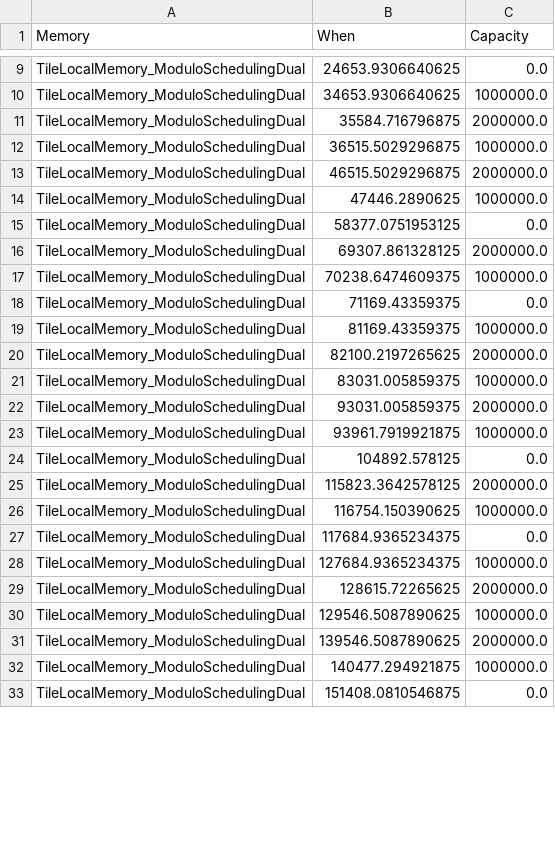
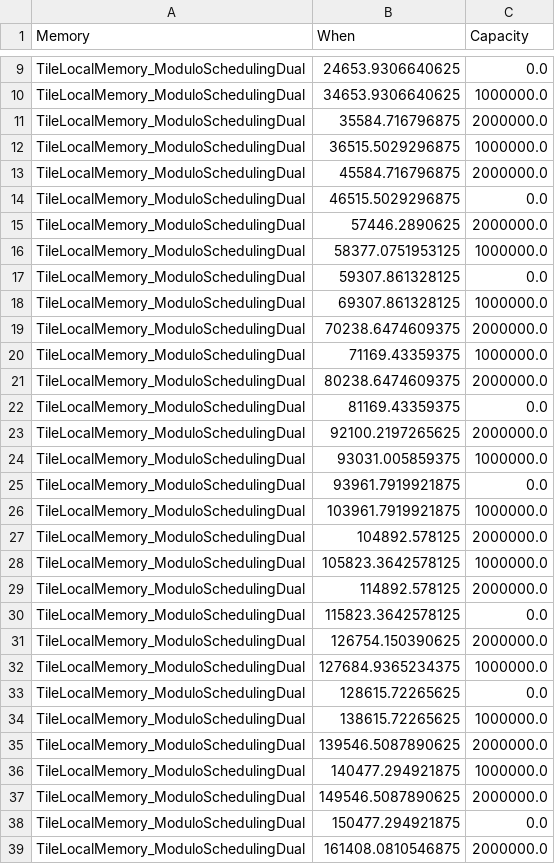
Before and after one commit to mletras89/multiTile-architecture, a CSV file: golden-cases/memory-utilization-ModuloSchedulingDual-golden.csv, drawn as a sheet; only a part is shown, gaps mark what is left out; the diff covers the shown part only.

```diff
--- a/golden-cases/memory-utilization-ModuloSchedulingDual-golden.csv
+++ b/golden-cases/memory-utilization-ModuloSchedulingDual-golden.csv
@@ -12,22 +12,28 @@ TileLocalMemory_ModuloSchedulingDual	35584.716796875	2000000.0
 TileLocalMemory_ModuloSchedulingDual	36515.5029296875	1000000.0
-TileLocalMemory_ModuloSchedulingDual	46515.5029296875	2000000.0
-TileLocalMemory_ModuloSchedulingDual	47446.2890625	1000000.0
-TileLocalMemory_ModuloSchedulingDual	58377.0751953125	0.0
-TileLocalMemory_ModuloSchedulingDual	69307.861328125	2000000.0
-TileLocalMemory_ModuloSchedulingDual	70238.6474609375	1000000.0
-TileLocalMemory_ModuloSchedulingDual	71169.43359375	0.0
-TileLocalMemory_ModuloSchedulingDual	81169.43359375	1000000.0
-TileLocalMemory_ModuloSchedulingDual	82100.2197265625	2000000.0
-TileLocalMemory_ModuloSchedulingDual	83031.005859375	1000000.0
-TileLocalMemory_ModuloSchedulingDual	93031.005859375	2000000.0
-TileLocalMemory_ModuloSchedulingDual	93961.7919921875	1000000.0
-TileLocalMemory_ModuloSchedulingDual	104892.578125	0.0
-TileLocalMemory_ModuloSchedulingDual	115823.3642578125	2000000.0
-TileLocalMemory_ModuloSchedulingDual	116754.150390625	1000000.0
-TileLocalMemory_ModuloSchedulingDual	117684.9365234375	0.0
+TileLocalMemory_ModuloSchedulingDual	45584.716796875	2000000.0
+TileLocalMemory_ModuloSchedulingDual	46515.5029296875	0.0
+TileLocalMemory_ModuloSchedulingDual	57446.2890625	2000000.0
+TileLocalMemory_ModuloSchedulingDual	58377.0751953125	1000000.0
+TileLocalMemory_ModuloSchedulingDual	59307.861328125	0.0
+TileLocalMemory_ModuloSchedulingDual	69307.861328125	1000000.0
+TileLocalMemory_ModuloSchedulingDual	70238.6474609375	2000000.0
+TileLocalMemory_ModuloSchedulingDual	71169.43359375	1000000.0
+TileLocalMemory_ModuloSchedulingDual	80238.6474609375	2000000.0
+TileLocalMemory_ModuloSchedulingDual	81169.43359375	0.0
+TileLocalMemory_ModuloSchedulingDual	92100.2197265625	2000000.0
+TileLocalMemory_ModuloSchedulingDual	93031.005859375	1000000.0
+TileLocalMemory_ModuloSchedulingDual	93961.7919921875	0.0
+TileLocalMemory_ModuloSchedulingDual	103961.7919921875	1000000.0
+TileLocalMemory_ModuloSchedulingDual	104892.578125	2000000.0
+TileLocalMemory_ModuloSchedulingDual	105823.3642578125	1000000.0
+TileLocalMemory_ModuloSchedulingDual	114892.578125	2000000.0
+TileLocalMemory_ModuloSchedulingDual	115823.3642578125	0.0
+TileLocalMemory_ModuloSchedulingDual	126754.150390625	2000000.0
 TileLocalMemory_ModuloSchedulingDual	127684.9365234375	1000000.0
-TileLocalMemory_ModuloSchedulingDual	128615.72265625	2000000.0
-TileLocalMemory_ModuloSchedulingDual	129546.5087890625	1000000.0
+TileLocalMemory_ModuloSchedulingDual	128615.72265625	0.0
+TileLocalMemory_ModuloSchedulingDual	138615.72265625	1000000.0
 TileLocalMemory_ModuloSchedulingDual	139546.5087890625	2000000.0
 TileLocalMemory_ModuloSchedulingDual	140477.294921875	1000000.0
-TileLocalMemory_ModuloSchedulingDual	151408.0810546875	0.0
+TileLocalMemory_ModuloSchedulingDual	149546.5087890625	2000000.0
+TileLocalMemory_ModuloSchedulingDual	150477.294921875	0.0
+TileLocalMemory_ModuloSchedulingDual	161408.0810546875	2000000.0
```
Also changed, not shown: 1 added row, 11 removed rows and 3 edited cells elsewhere in this file, golden-cases/memory-utilization-ModuloSchedulingQuad-golden.csv, golden-cases/testcase-ModuloSchedulingDual-golden.csv, 3 other files.
